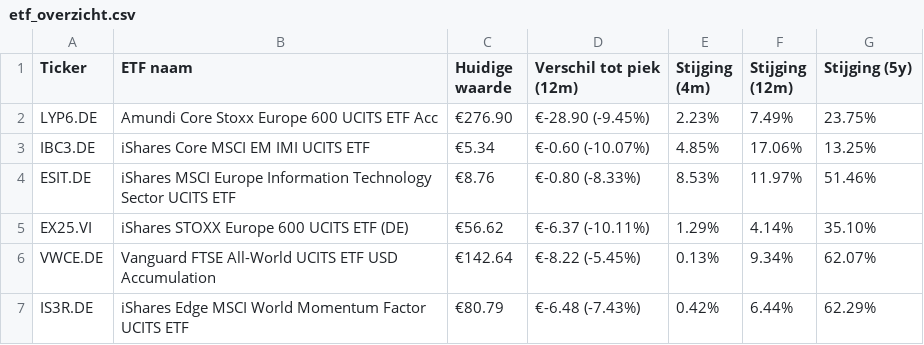
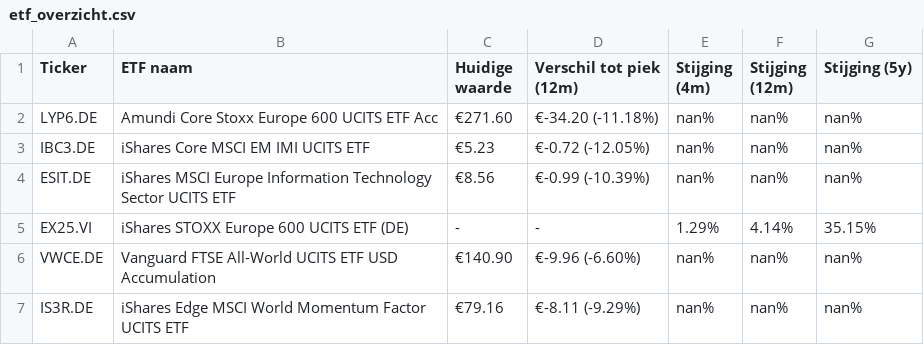
Before and after one commit to koen-vdaa/dagelijkse_export_site, a CSV file: docs/etf_overzicht.csv, drawn as a sheet; only a part is shown; the diff covers the shown part only.

```diff
--- a/docs/etf_overzicht.csv
+++ b/docs/etf_overzicht.csv
@@ -1,7 +1,7 @@
 Ticker,ETF naam,Huidige waarde,Verschil tot piek (12m),Stijging (4m),Stijging (12m),Stijging (5y)
-LYP6.DE,Amundi Core Stoxx Europe 600 UCITS ETF Acc,€276.90,€-28.90 (-9.45%),2.23%,7.49%,23.75%
-IBC3.DE,iShares Core MSCI EM IMI UCITS ETF,€5.34,€-0.60 (-10.07%),4.85%,17.06%,13.25%
-ESIT.DE,iShares MSCI Europe Information Technology Sector UCITS ETF,€8.76,€-0.80 (-8.33%),8.53%,11.97%,51.46%
-EX25.VI,iShares STOXX Europe 600 UCITS ETF (DE),€56.62,€-6.37 (-10.11%),1.29%,4.14%,35.10%
-VWCE.DE,Vanguard FTSE All-World UCITS ETF USD Accumulation,€142.64,€-8.22 (-5.45%),0.13%,9.34%,62.07%
-IS3R.DE,iShares Edge MSCI World Momentum Factor UCITS ETF,€80.79,€-6.48 (-7.43%),0.42%,6.44%,62.29%
+LYP6.DE,Amundi Core Stoxx Europe 600 UCITS ETF Acc,€271.60,€-34.20 (-11.18%),nan%,nan%,nan%
+IBC3.DE,iShares Core MSCI EM IMI UCITS ETF,€5.23,€-0.72 (-12.05%),nan%,nan%,nan%
+ESIT.DE,iShares MSCI Europe Information Technology Sector UCITS ETF,€8.56,€-0.99 (-10.39%),nan%,nan%,nan%
+EX25.VI,iShares STOXX Europe 600 UCITS ETF (DE),-,-,1.29%,4.14%,35.15%
+VWCE.DE,Vanguard FTSE All-World UCITS ETF USD Accumulation,€140.90,€-9.96 (-6.60%),nan%,nan%,nan%
+IS3R.DE,iShares Edge MSCI World Momentum Factor UCITS ETF,€79.16,€-8.11 (-9.29%),nan%,nan%,nan%
```
Also changed, not shown: 25 edited cells elsewhere in this file, 3 other files.
